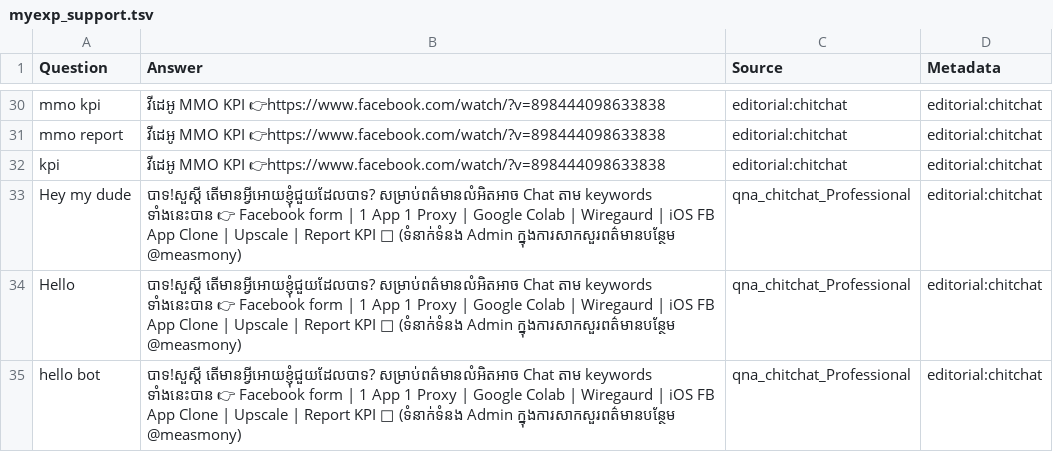
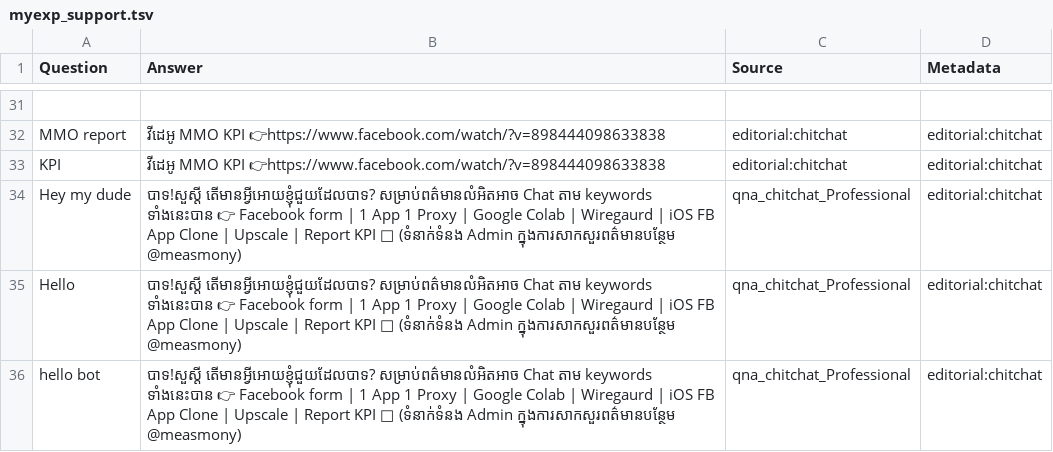
Before and after one commit to Measmonysuon/telegram_bot, a TSV file: myexp_support.tsv, drawn as a sheet; only a part is shown, gaps mark what is left out; addresses are those after the commit; the diff covers the shown part only; the diff names each change by its address in the sheet, - before the commit and + after, or states it on an @@ line.

```diff
--- a/myexp_support.tsv
+++ b/myexp_support.tsv
-row 31: mmo kpi | វីដេអូ MMO KPI 👉https://www.facebook.com/watch/?v=898444098633838 | editorial:chitchat | editorial:chitchat
+row 31: (empty)
-A32 (Question): mmo report
+A32 (Question): MMO report
-A33 (Question): kpi
+A33 (Question): KPI
```
Also changed, not shown: 5 added rows, 4 removed rows and 20 edited cells elsewhere in this file.
